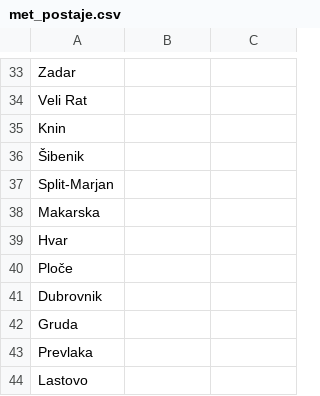
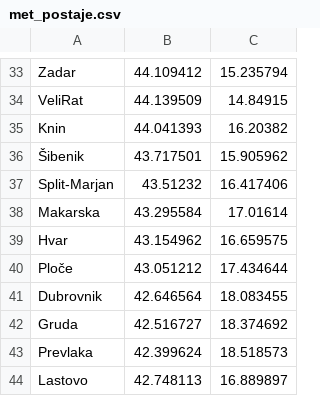
Before and after one commit to lenanovak/location-based-services-theme12, a CSV file: met_postaje.csv, drawn as a sheet; only a part is shown, gaps mark what is left out; removed rows and columns are numbered as before the commit, all else as after; the diff covers the shown part only; the diff names each change by its address in the sheet, - before the commit and + after, or states it on an @@ line.

```diff
--- a/met_postaje.csv
+++ b/met_postaje.csv
-B33: (empty)
+B33: 44.109412
-C33: (empty)
+C33: 15.235794
-row 34: Veli Rat
+row 34: VeliRat | 44.139509 | 14.84915
-B35: (empty)
+B35: 44.041393
-C35: (empty)
+C35: 16.20382
-B36: (empty)
+B36: 43.717501
-C36: (empty)
+C36: 15.905962
-B37: (empty)
+B37: 43.51232
-C37: (empty)
+C37: 16.417406
-B38: (empty)
+B38: 43.295584
-C38: (empty)
+C38: 17.01614
-B39: (empty)
+B39: 43.154962
-C39: (empty)
+C39: 16.659575
-B40: (empty)
+B40: 43.051212
-C40: (empty)
+C40: 17.434644
-B41: (empty)
+B41: 42.646564
-C41: (empty)
+C41: 18.083455
-B42: (empty)
+B42: 42.516727
-C42: (empty)
+C42: 18.374692
-B43: (empty)
+B43: 42.399624
-C43: (empty)
+C43: 18.518573
-B44: (empty)
+B44: 42.748113
-C44: (empty)
+C44: 16.889897
```
Also changed, not shown: 5 added rows, 5 removed rows and 54 edited cells elsewhere in this file.
